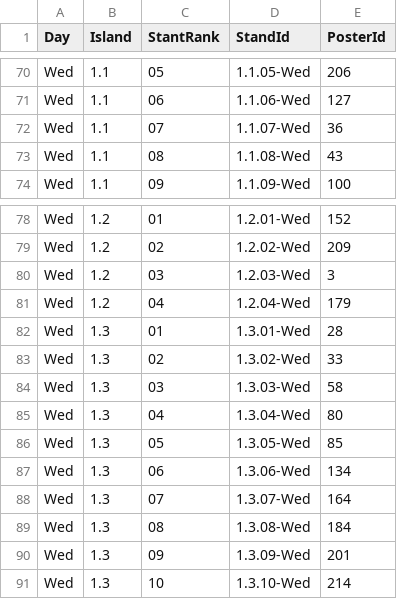
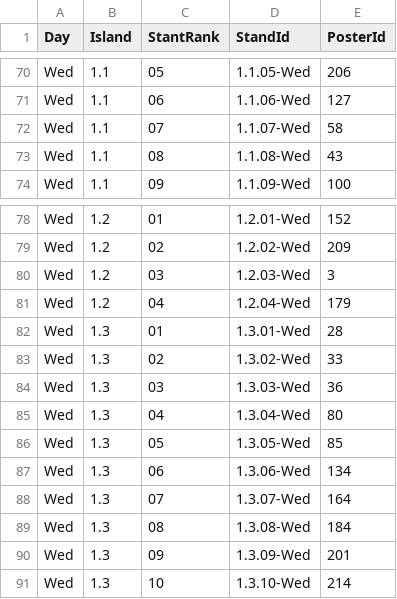
Before and after one commit to riscv-europe/summit-website-development, a CSV file: _data/posters-agenda.csv, drawn as a sheet; only a part is shown, gaps mark what is left out.

Commit message:
Upd: update summit's databases imported from Google drive and/or Softconf.

```diff
--- a/_data/posters-agenda.csv
+++ b/_data/posters-agenda.csv
@@ -71,3 +71,3 @@ Wed,1.1,05,1.1.05-Wed,206
 Wed,1.1,06,1.1.06-Wed,127
-Wed,1.1,07,1.1.07-Wed,36
+Wed,1.1,07,1.1.07-Wed,58
 Wed,1.1,08,1.1.08-Wed,43
@@ -83,3 +83,3 @@ Wed,1.3,01,1.3.01-Wed,28
 Wed,1.3,02,1.3.02-Wed,33
-Wed,1.3,03,1.3.03-Wed,58
+Wed,1.3,03,1.3.03-Wed,36
 Wed,1.3,04,1.3.04-Wed,80
```
